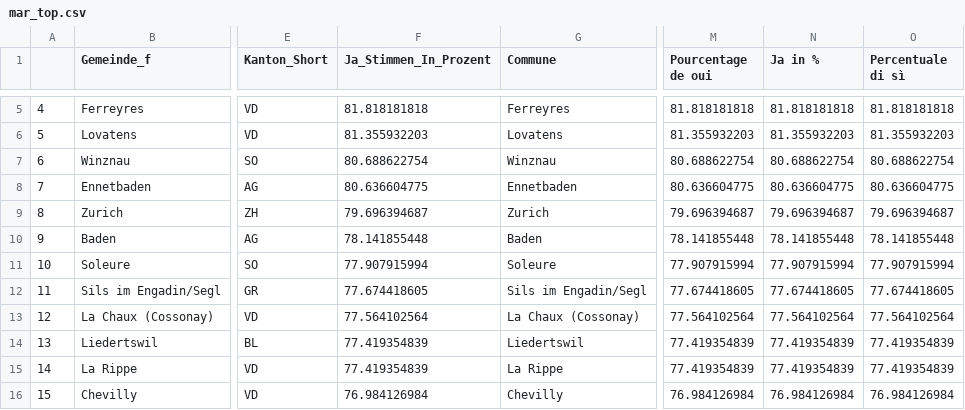
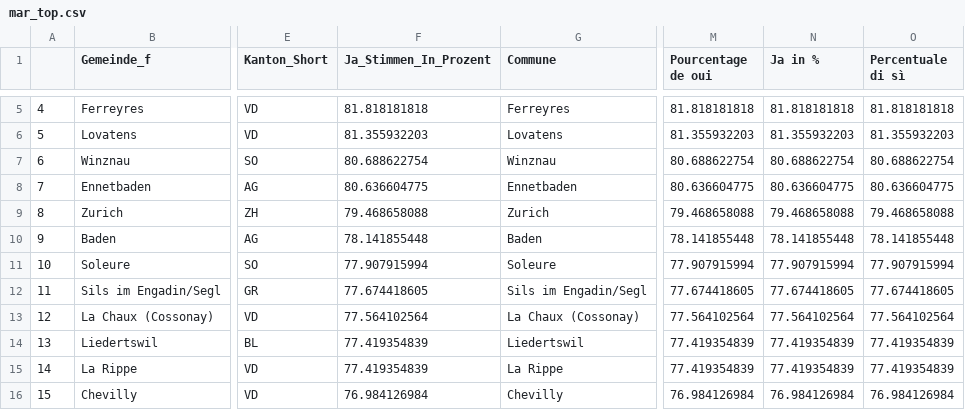
Before and after one commit to awp-finanznachrichten/lena_september2021, a CSV file: Tableaux/mar_top.csv, drawn as a sheet; only a part is shown, gaps mark what is left out; the diff names each change by its address in the sheet, - before the commit and + after, or states it on an @@ line.

```diff
--- a/Tableaux/mar_top.csv
+++ b/Tableaux/mar_top.csv
-F9 (Ja_Stimmen_In_Prozent): 79.696394687
+F9 (Ja_Stimmen_In_Prozent): 79.468658088
-M9 (Pourcentage de oui): 79.696394687
+M9 (Pourcentage de oui): 79.468658088
-N9 (Ja in %): 79.696394687
+N9 (Ja in %): 79.468658088
-O9 (Percentuale di sì): 79.696394687
+O9 (Percentuale di sì): 79.468658088
```
Also changed, not shown: Tableaux/cap_top.csv.
